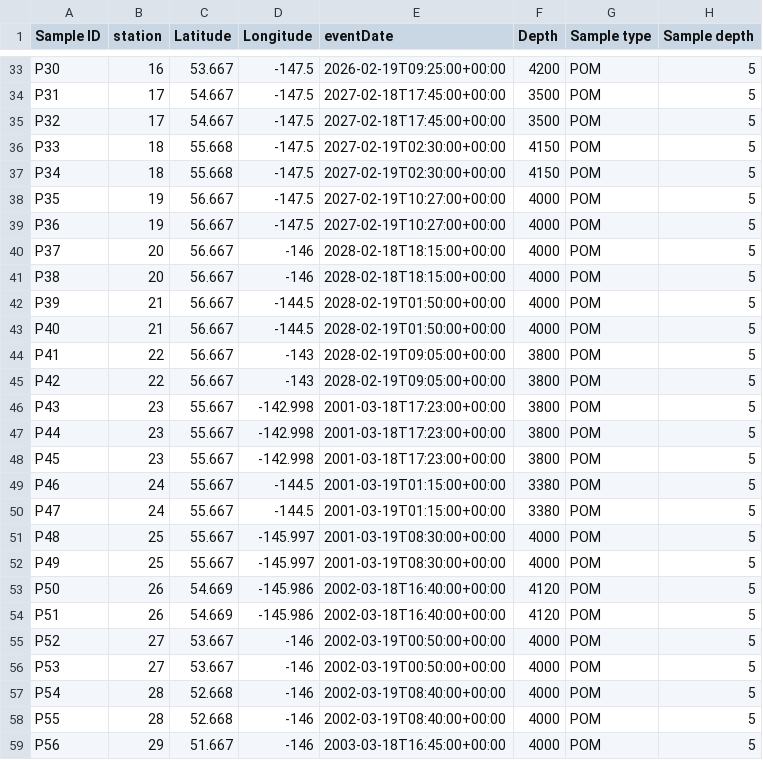
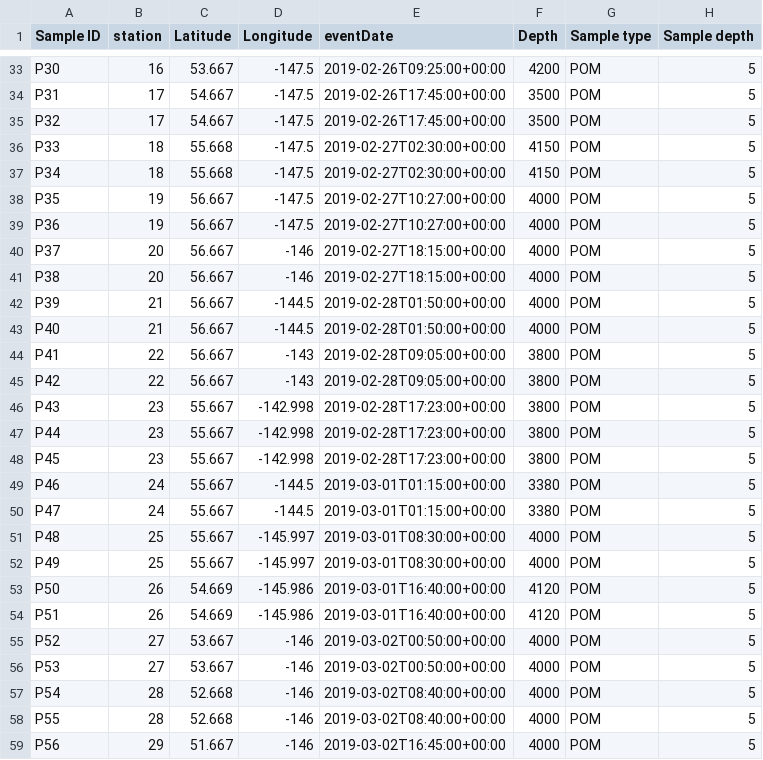
Before and after one commit to international-year-of-the-salmon/2019-POM, a CSV file: original_data/IYS_2019_POM.csv, drawn as a sheet; only a part is shown, gaps mark what is left out; the diff covers the shown part only; the diff names each change by its address in the sheet, - before the commit and + after, or states it on an @@ line.

Commit message:
Corrected date format

```diff
--- a/original_data/IYS_2019_POM.csv
+++ b/original_data/IYS_2019_POM.csv
-E33 (eventDate): 2026-02-19T09:25:00+00:00
+E33 (eventDate): 2019-02-26T09:25:00+00:00
-E34:E35 (eventDate): 2027-02-18T17:45:00+00:00
+E34:E35 (eventDate): 2019-02-26T17:45:00+00:00
-E36:E37 (eventDate): 2027-02-19T02:30:00+00:00
+E36:E37 (eventDate): 2019-02-27T02:30:00+00:00
-E38:E39 (eventDate): 2027-02-19T10:27:00+00:00
+E38:E39 (eventDate): 2019-02-27T10:27:00+00:00
-E40:E41 (eventDate): 2028-02-18T18:15:00+00:00
+E40:E41 (eventDate): 2019-02-27T18:15:00+00:00
-E42:E43 (eventDate): 2028-02-19T01:50:00+00:00
+E42:E43 (eventDate): 2019-02-28T01:50:00+00:00
-E44:E45 (eventDate): 2028-02-19T09:05:00+00:00
+E44:E45 (eventDate): 2019-02-28T09:05:00+00:00
-E46:E48 (eventDate): 2001-03-18T17:23:00+00:00
+E46:E48 (eventDate): 2019-02-28T17:23:00+00:00
-E49:E50 (eventDate): 2001-03-19T01:15:00+00:00
+E49:E50 (eventDate): 2019-03-01T01:15:00+00:00
-E51:E52 (eventDate): 2001-03-19T08:30:00+00:00
+E51:E52 (eventDate): 2019-03-01T08:30:00+00:00
-E53:E54 (eventDate): 2002-03-18T16:40:00+00:00
+E53:E54 (eventDate): 2019-03-01T16:40:00+00:00
-E55:E56 (eventDate): 2002-03-19T00:50:00+00:00
+E55:E56 (eventDate): 2019-03-02T00:50:00+00:00
-E57:E58 (eventDate): 2002-03-19T08:40:00+00:00
+E57:E58 (eventDate): 2019-03-02T08:40:00+00:00
-E59 (eventDate): 2003-03-18T16:45:00+00:00
+E59 (eventDate): 2019-03-02T16:45:00+00:00
```
Also changed, not shown: 90 edited cells elsewhere in this file, 2 other files.
